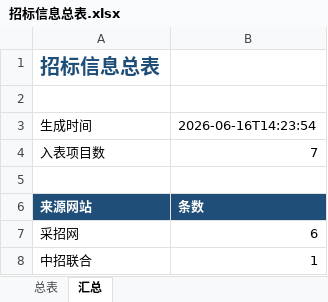
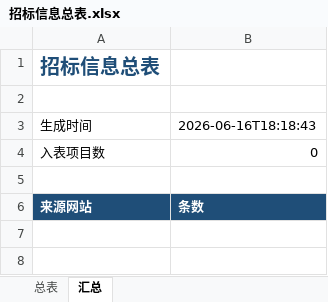
Before and after one commit to d2vs8pz7rj-create/d2vs8pz7rj-create.github.io, an Excel workbook: downloads/招标信息总表.xlsx, sheet 汇总, drawn as a sheet; values as stored, in another font and other column widths than the file's, no borders; the diff names each change by its address in the sheet, - before the commit and + after, or states it on an @@ line.

```diff
--- a/downloads/招标信息总表.xlsx (sheet 汇总)
+++ b/downloads/招标信息总表.xlsx (sheet 汇总)
-B3: 2026-06-16T14:23:54
+B3: 2026-06-16T18:18:43
-B4: 7
+B4: 0
-row 7: 采招网 | 6
-row 8: 中招联合 | 1
```
Also changed, not shown: sheet 总表.
